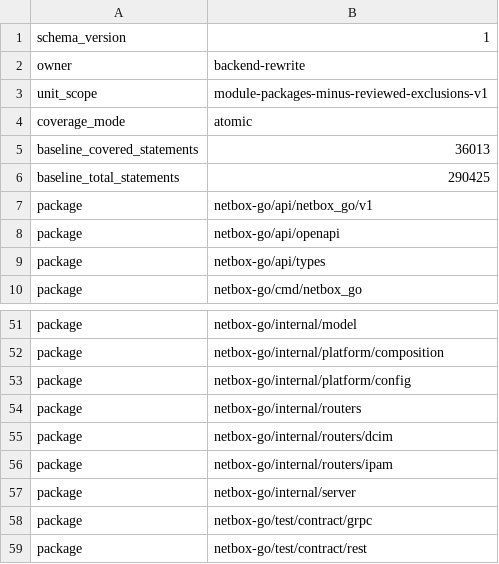
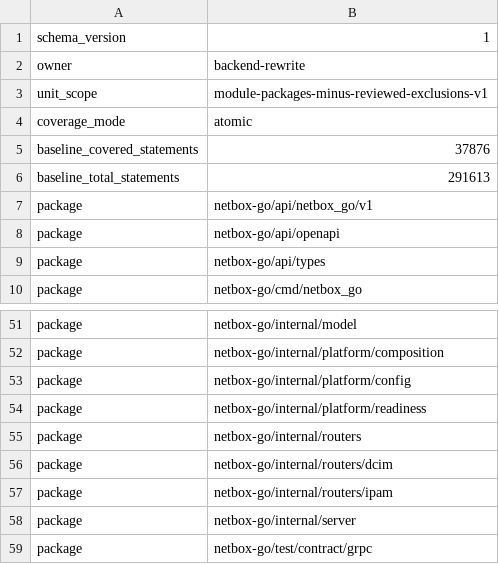
Before and after one commit to jihadismail8/netbox-go, a TSV file: netbox-backend/quality/coverage-baseline.tsv, drawn as a sheet; only a part is shown, gaps mark what is left out; the shorter side is filled out with more unchanged rows.

Commit message:
Implement dependency-aware readiness
CW1-V3-01
Source-Digest: source-v2:sha256:5cb32b753a4ac62544b2db24720b70c89904b0ae24731627e236dcd6c68564e9
Source-Entries: 3075
Source-Manifest-SHA256: 4b5cc4305dcae060144aea1cc72746e367cfabbc699142423ffac1b06c23f8b7
Candidate-Path-Mapping-SHA256: 1670586bb66e5caa1fb5117ecb4ccc342e2ad90d4782a6bd869196f7dd945dea
Coverage: 37876/291613 (12.9884%), 55 measured packages, 1 reviewed exclusion

```diff
--- a/netbox-backend/quality/coverage-baseline.tsv
+++ b/netbox-backend/quality/coverage-baseline.tsv
@@ -4,4 +4,4 @@ unit_scope	module-packages-minus-reviewed-exclusions-v1
 coverage_mode	atomic
-baseline_covered_statements	36013
-baseline_total_statements	290425
+baseline_covered_statements	37876
+baseline_total_statements	291613
 package	netbox-go/api/netbox_go/v1
@@ -53,2 +53,3 @@ package	netbox-go/internal/platform/composition
 package	netbox-go/internal/platform/config
+package	netbox-go/internal/platform/readiness
 package	netbox-go/internal/routers
```
Also changed, not shown: 16 other files.
